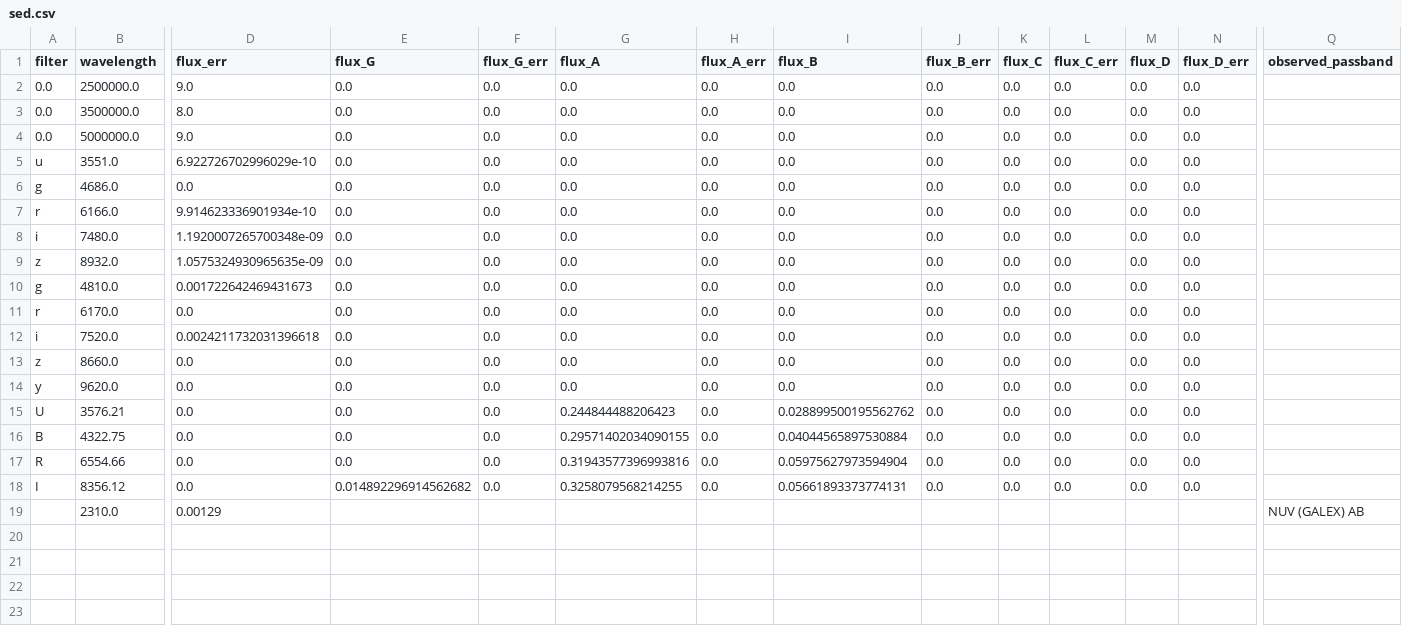
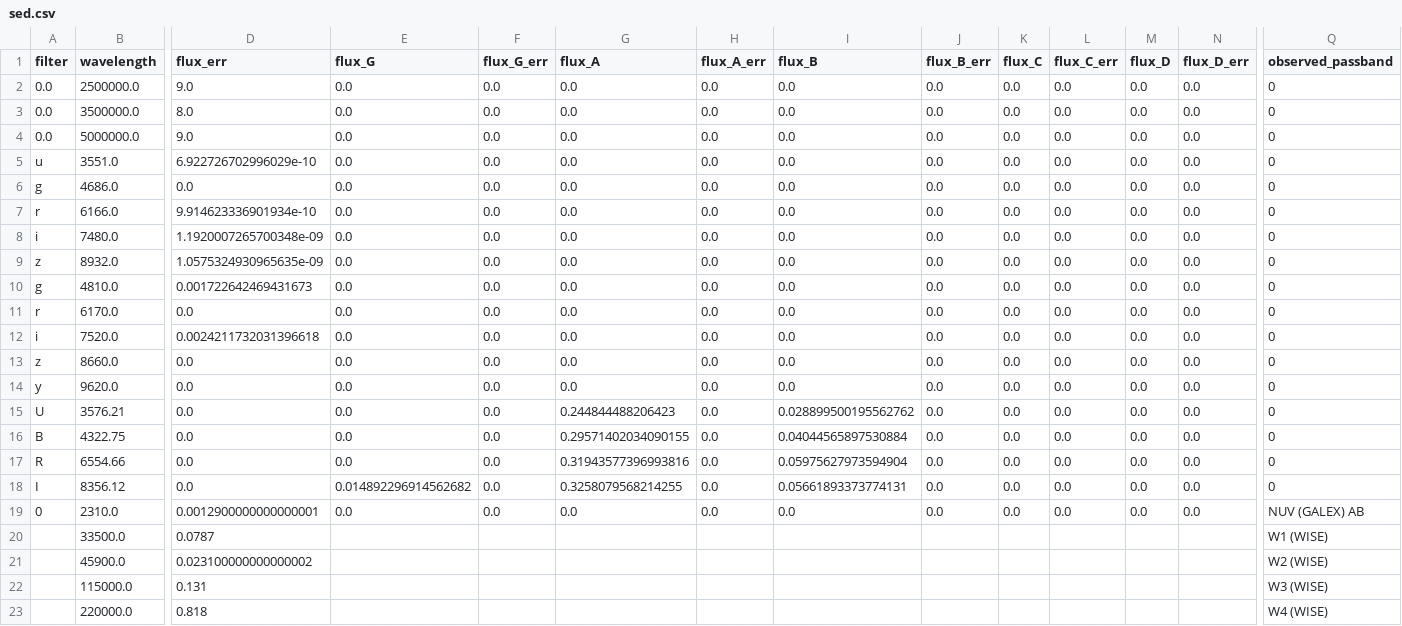
Before and after one commit to ikhebgeenaccount/lensed-qso-brp-2022, a CSV file: data/J1650+4251/sed.csv, drawn as a sheet; only a part is shown, gaps mark what is left out; rows hold the shown columns only; the diff covers the shown part only; the diff names each change by its address in the sheet, - before the commit and + after, or states it on an @@ line.

Commit message:
ned wise

```diff
--- a/data/J1650+4251/sed.csv
+++ b/data/J1650+4251/sed.csv
-Q2:Q18 (observed_passband): (empty)
+Q2:Q18 (observed_passband): 0
-A19 (filter): (empty)
+A19 (filter): 0
-D19 (flux_err): 0.00129
+D19 (flux_err): 0.0012900000000000001
-E19 (flux_G): (empty)
+E19 (flux_G): 0.0
-F19 (flux_G_err): (empty)
+F19 (flux_G_err): 0.0
-G19 (flux_A): (empty)
+G19 (flux_A): 0.0
-H19 (flux_A_err): (empty)
+H19 (flux_A_err): 0.0
-I19 (flux_B): (empty)
+I19 (flux_B): 0.0
-J19 (flux_B_err): (empty)
+J19 (flux_B_err): 0.0
-K19 (flux_C): (empty)
+K19 (flux_C): 0.0
-L19 (flux_C_err): (empty)
+L19 (flux_C_err): 0.0
-M19 (flux_D): (empty)
+M19 (flux_D): 0.0
-N19 (flux_D_err): (empty)
+N19 (flux_D_err): 0.0
+row 20:  | 33500.0 | 0.0787 |  |  |  |  |  |  |  |  |  |  | W1 (WISE)
+row 21:  | 45900.0 | 0.023100000000000002 |  |  |  |  |  |  |  |  |  |  | W2 (WISE)
+row 22:  | 115000.0 | 0.131 |  |  |  |  |  |  |  |  |  |  | W3 (WISE)
+row 23:  | 220000.0 | 0.818 |  |  |  |  |  |  |  |  |  |  | W4 (WISE)
```
Also changed, not shown: 1 edited cell elsewhere in this file, 1 other file.
